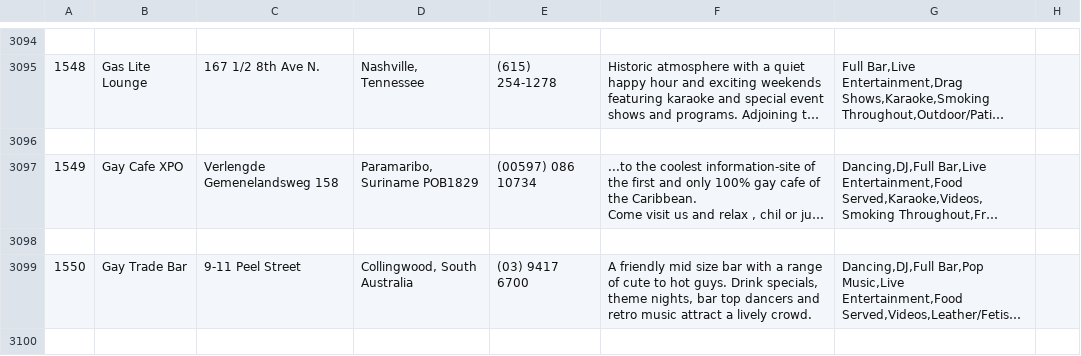
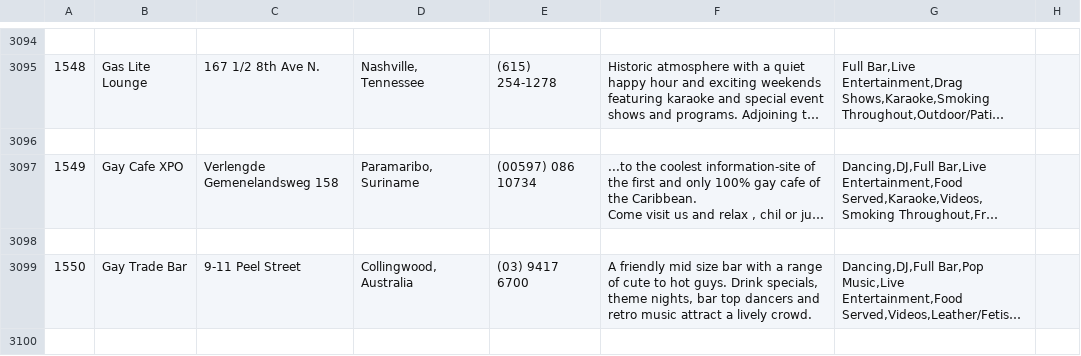
Before and after one commit to samlowry/allswingersclubs, a CSV file: converter/both_clubs.csv, drawn as a sheet; only a part is shown, gaps mark what is left out; long unchanged cells end in …; the diff covers the shown part only; the diff names each change by its address in the sheet, - before the commit and + after, or states it on an @@ line.

Commit message:
cities without countries fix.

```diff
--- a/converter/both_clubs.csv
+++ b/converter/both_clubs.csv
-D3097: Paramaribo, Suriname POB1829
+D3097: Paramaribo, Suriname
-D3099: Collingwood, South Australia
+D3099: Collingwood, Australia
```
Also changed, not shown: 50 edited cells elsewhere in this file.
